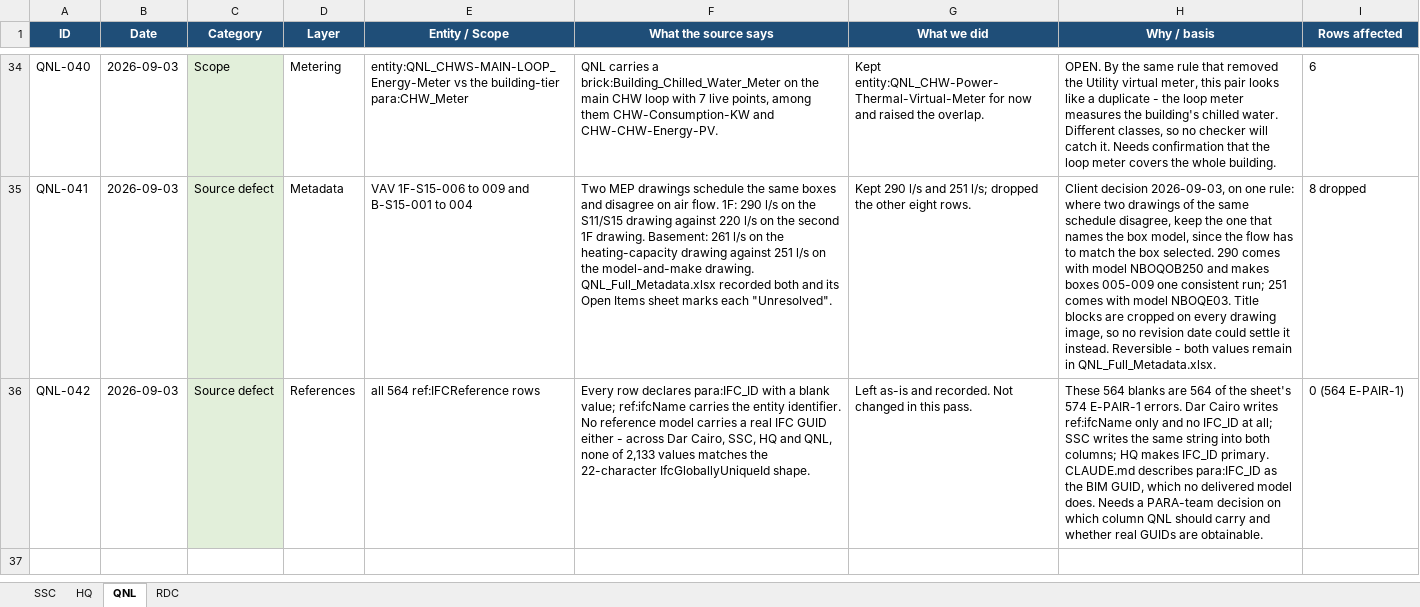
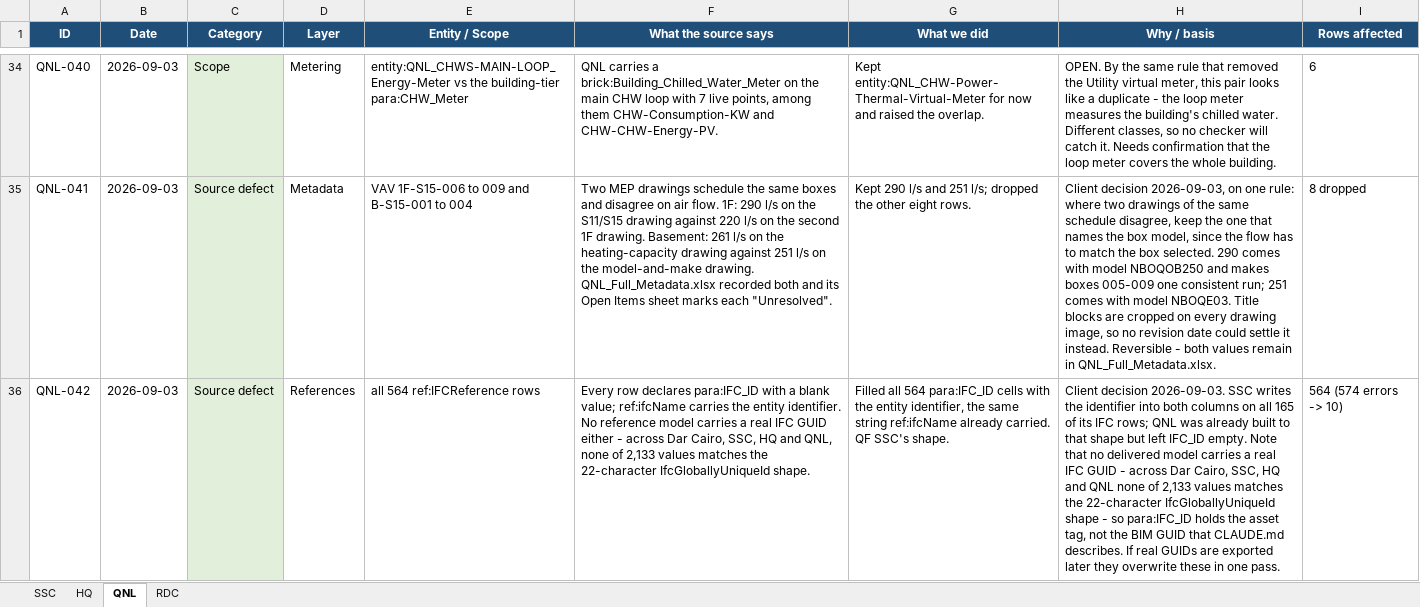
Before and after one commit to ahmad-smasri/claudeskills, an Excel workbook: projects/Assumption_Log.xlsx, sheet QNL, drawn as a sheet; only a part is shown, gaps mark what is left out; values as stored, in another font and other column widths than the file's, no borders; the diff names each change by its address in the sheet, - before the commit and + after, or states it on an @@ line.

```diff
--- a/projects/Assumption_Log.xlsx (sheet QNL)
+++ b/projects/Assumption_Log.xlsx (sheet QNL)
-G36 (What we did): Left as-is and recorded. Not changed in this pass.
+G36 (What we did): Filled all 564 para:IFC_ID cells with the entity identifier, the same string ref:ifcName already carried. QF SSC's shape.
-H36 (Why / basis): These 564 blanks are 564 of the sheet's 574 E-PAIR-1 errors. Dar Cairo writes ref:ifcName only and no IFC_ID at all; SSC writes the same string into both columns; HQ makes IFC_ID primary. CLAUDE.md describes para:IFC_ID as the BIM GUID, which no delivered model does. Needs a PARA-team decision on which column QNL should carry and whether real GUIDs are obtainable.
+H36 (Why / basis): Client decision 2026-09-03. SSC writes the identifier into both columns on all 165 of its IFC rows; QNL was already built to that shape but left IFC_ID empty. Note that no delivered model carries a real IFC GUID - across Dar Cairo, SSC, HQ and QNL none of 2,133 values matches the 22-character IfcGloballyUniqueId shape - so para:IFC_ID holds the asset tag, not the BIM GUID that CLAUDE.md describes. If real GUIDs are exported later they overwrite these in one pass.
-I36 (Rows affected): 0 (564 E-PAIR-1)
+I36 (Rows affected): 564 (574 errors -> 10)
```
Also changed, not shown: 3 other files.
